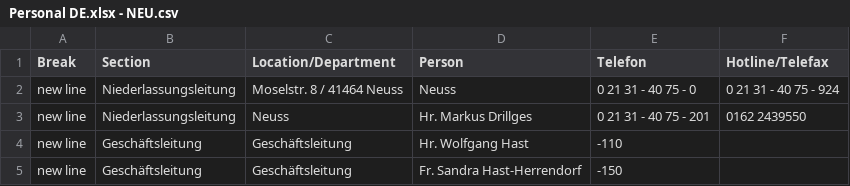
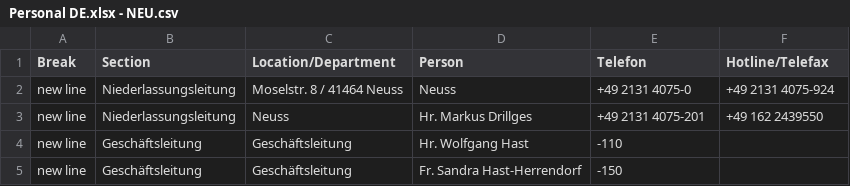
Before and after one commit to chavdarovae/gss-website, a CSV file: src/assets/files/locations/Personal DE.xlsx - NEU.csv, drawn as a sheet; only a part is shown.

Commit message:
Update all Personal DE csv-files to standardize phonenumbers (DIN 5008)

```diff
--- a/src/assets/files/locations/Personal DE.xlsx - NEU.csv
+++ b/src/assets/files/locations/Personal DE.xlsx - NEU.csv
@@ -1,4 +1,4 @@
 Break,Section,Location/Department,Person,Telefon,Hotline/Telefax
-new line,Niederlassungsleitung,Moselstr. 8 / 41464 Neuss,Neuss,0 21 31 - 40 75 - 0,0 21 31 - 40 75 - 924
-new line,Niederlassungsleitung,Neuss,Hr. Markus Drillges,0 21 31 - 40 75 - 201,0162 2439550
+new line,Niederlassungsleitung,Moselstr. 8 / 41464 Neuss,Neuss,+49 2131 4075-0,+49 2131 4075-924
+new line,Niederlassungsleitung,Neuss,Hr. Markus Drillges ,+49 2131 4075-201,+49 162 2439550
 new line,Geschäftsleitung,Geschäftsleitung,Hr. Wolfgang Hast ,-110,
```
Also changed, not shown: src/assets/files/locations/Personal DE.xlsx - BER.csv, src/assets/files/locations/Personal DE.xlsx - BIE.csv, 21 other files.
